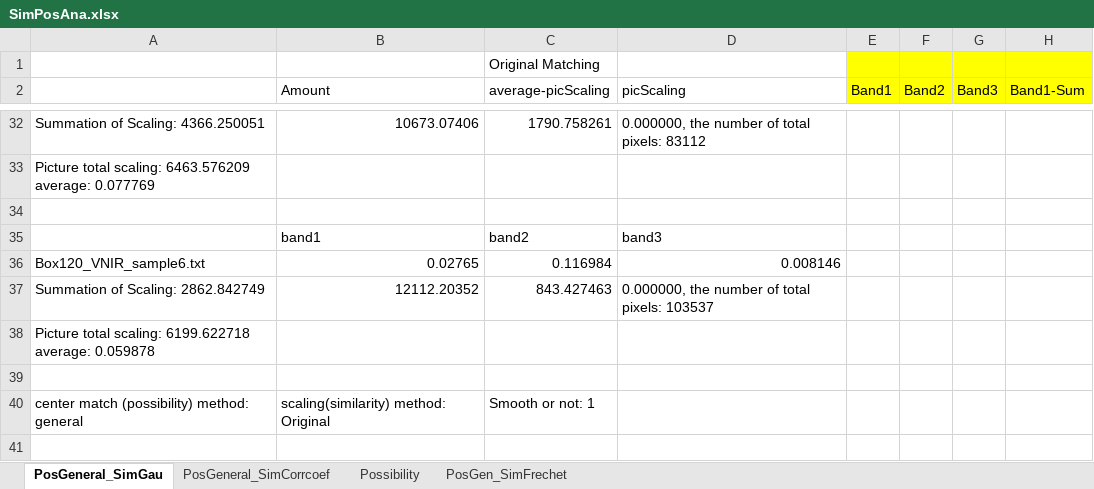
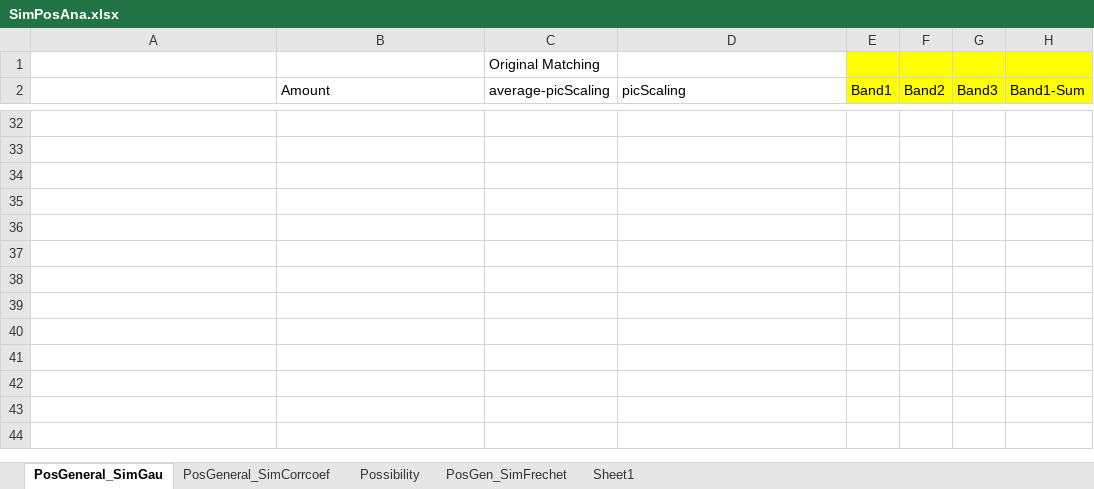
Before and after one commit to Vincentyao1995/Data-Structure, an Excel workbook: Vincent/Excel_analyze/Exp7(MGM fitting)/PosSimScaling res/SimPosAna.xlsx, sheet PosGeneral_SimGau, drawn as a sheet; only a part is shown, gaps mark what is left out; values as stored, in another font and other column widths than the file's, no borders; charts and pictures not drawn; rows hold the shown columns only; the diff covers the shown part only; the diff names each change by its address in the sheet, - before the commit and + after, or states it on an @@ line.

```diff
--- a/Vincent/Excel_analyze/Exp7(MGM fitting)/PosSimScaling res/SimPosAna.xlsx (sheet PosGeneral_SimGau)
+++ b/Vincent/Excel_analyze/Exp7(MGM fitting)/PosSimScaling res/SimPosAna.xlsx (sheet PosGeneral_SimGau)
+sheet tab: Sheet1
-A32: Summation of Scaling: 4366.250051
+A32: (empty)
-B32 (Amount): 10673.07406
+B32 (Amount): (empty)
-C32 (average-picScaling): 1790.758261
+C32 (average-picScaling): (empty)
-D32 (picScaling): 0.000000, the number of total pixels: 83112
+D32 (picScaling): (empty)
-A33: Picture total scaling: 6463.576209 average: 0.077769
+A33: (empty)
-row 35:  | band1 | band2 | band3
+row 35: (empty)
-A36: Box120_VNIR_sample6.txt
+A36: (empty)
-B36 (Amount): 0.02765
+B36 (Amount): (empty)
-C36 (average-picScaling): 0.116984
+C36 (average-picScaling): (empty)
-D36 (picScaling): 0.008146
+D36 (picScaling): (empty)
-A37: Summation of Scaling: 2862.842749
+A37: (empty)
-B37 (Amount): 12112.20352
+B37 (Amount): (empty)
-C37 (average-picScaling): 843.427463
+C37 (average-picScaling): (empty)
-D37 (picScaling): 0.000000, the number of total pixels: 103537
+D37 (picScaling): (empty)
-A38: Picture total scaling: 6199.622718 average: 0.059878
+A38: (empty)
-row 40: center match (possibility) method: general | scaling(similarity) method: Original | Smooth or not: 1
+row 40: (empty)
```
Also changed, not shown: 3 added rows, 3 removed rows and 60 edited cells elsewhere in this sheet, charts or pictures, 1 other file.
